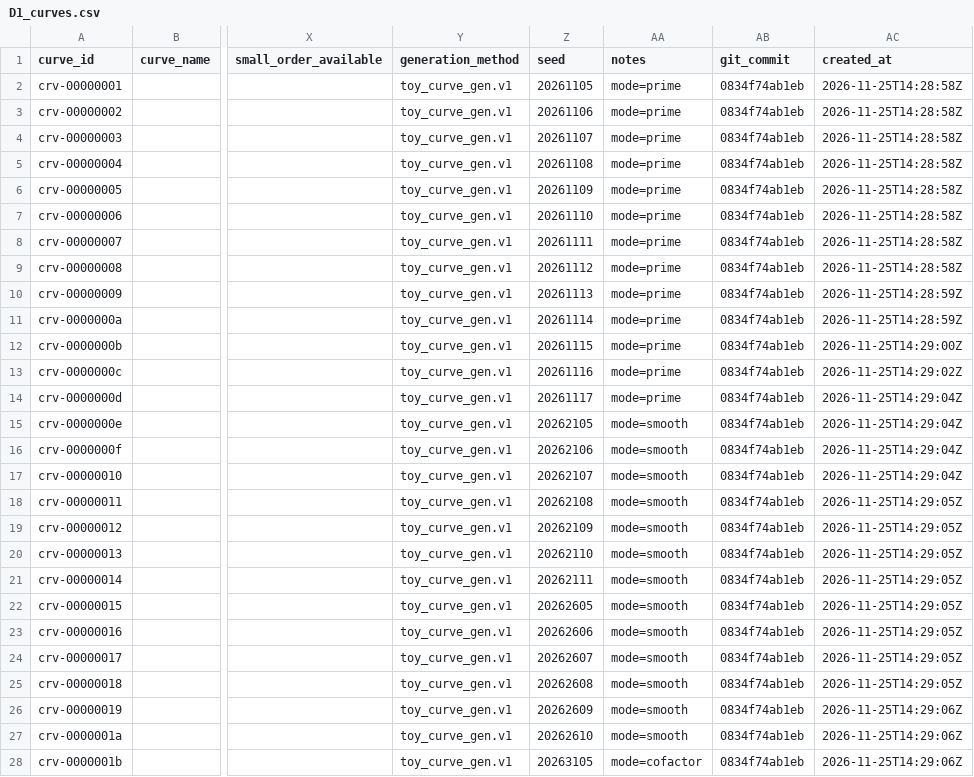
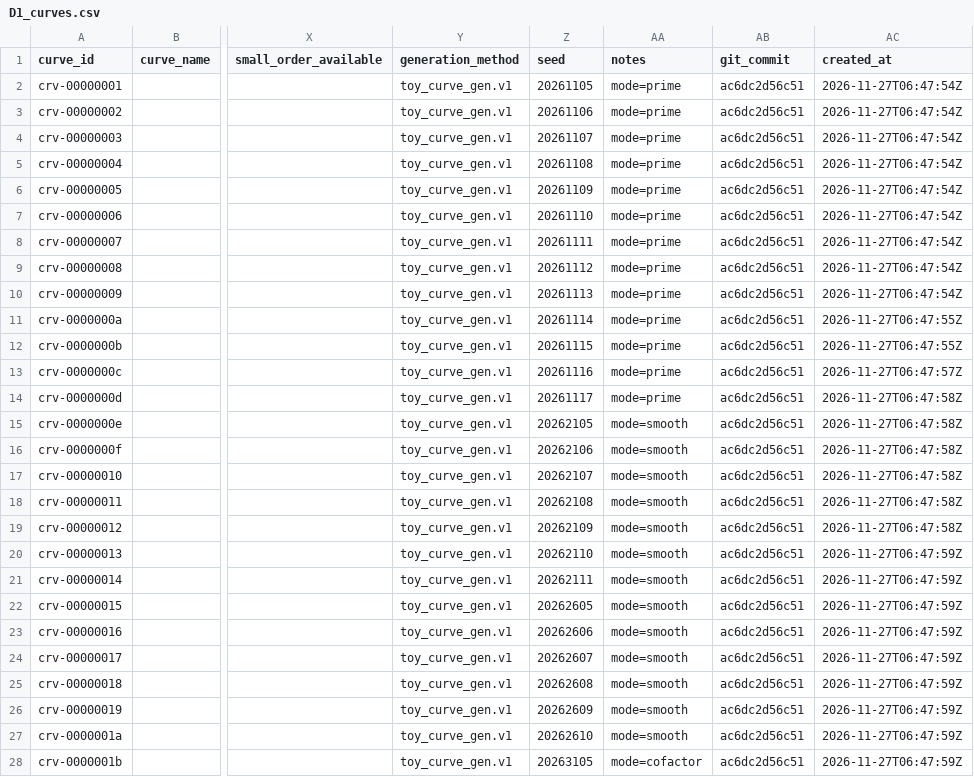
Before and after one commit to UITxWoodyNguyen/ECC-Cryptanalysis, a CSV file: data/D1_curves.csv, drawn as a sheet; only a part is shown, gaps mark what is left out; the diff covers the shown part only; the diff names each change by its address in the sheet, - before the commit and + after, or states it on an @@ line.

```diff
--- a/data/D1_curves.csv
+++ b/data/D1_curves.csv
-AB2:AB28 (git_commit): 0834f74ab1eb
+AB2:AB28 (git_commit): ac6dc2d56c51
-AC2:AC9 (created_at): 2026-11-25T14:28:58Z
+AC2:AC9 (created_at): 2026-11-27T06:47:54Z
-AC10 (created_at): 2026-11-25T14:28:59Z
+AC10 (created_at): 2026-11-27T06:47:54Z
-AC11 (created_at): 2026-11-25T14:28:59Z
+AC11 (created_at): 2026-11-27T06:47:55Z
-AC12 (created_at): 2026-11-25T14:29:00Z
+AC12 (created_at): 2026-11-27T06:47:55Z
-AC13 (created_at): 2026-11-25T14:29:02Z
+AC13 (created_at): 2026-11-27T06:47:57Z
-AC14:AC17 (created_at): 2026-11-25T14:29:04Z
+AC14:AC17 (created_at): 2026-11-27T06:47:58Z
-AC18:AC19 (created_at): 2026-11-25T14:29:05Z
+AC18:AC19 (created_at): 2026-11-27T06:47:58Z
-AC20:AC25 (created_at): 2026-11-25T14:29:05Z
+AC20:AC25 (created_at): 2026-11-27T06:47:59Z
-AC26:AC28 (created_at): 2026-11-25T14:29:06Z
+AC26:AC28 (created_at): 2026-11-27T06:47:59Z
```
Also changed, not shown: 52 edited cells elsewhere in this file, data/D1_roundtrip_test.csv, data/smooth_curve_analysis.csv, 3 other files.
